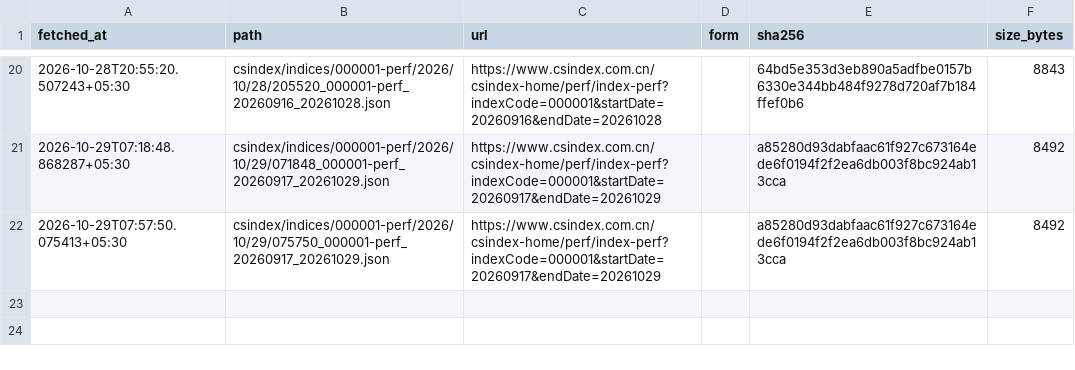
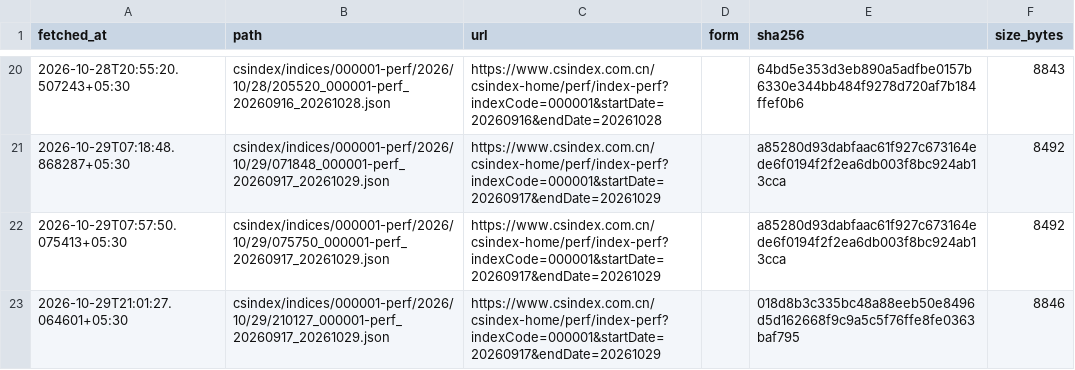
Before and after one commit to contactexepex/omenix-trading, a CSV file: research/data/manifests/global-cues/sse_composite.csv, drawn as a sheet; only a part is shown, gaps mark what is left out.

```diff
--- a/research/data/manifests/global-cues/sse_composite.csv
+++ b/research/data/manifests/global-cues/sse_composite.csv
@@ -22 +22,2 @@ fetched_at,path,url,form,sha256,size_bytes
 2026-10-29T07:57:50.075413+05:30,csindex/indices/000001-perf/2026/10/29/075750_000001-perf_20260917_20261029.json,https://www.csindex.com.cn/csindex-home/perf/index-perf?indexCode=000001&startDate=20260917&endDate=20261029,,a85280d93dabfaac61f927c673164ede6f0194f2f2ea6db003f8bc924ab13cca,8492
+2026-10-29T21:01:27.064601+05:30,csindex/indices/000001-perf/2026/10/29/210127_000001-perf_20260917_20261029.json,https://www.csindex.com.cn/csindex-home/perf/index-perf?indexCode=000001&startDate=20260917&endDate=20261029,,018d8b3c335bc48a88eeb50e8496d5d162668f9c9a5c5f76ffe8fe0363baf795,8846
```
Also changed, not shown: research/data/manifests/global-cues/eurostoxx50_yahoo.csv, research/data/manifests/global-cues/sse_composite_yahoo.csv, 19 other files.
